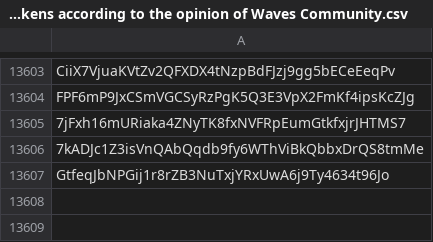
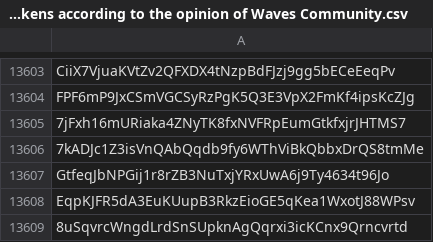
Before and after one commit to wavesplatform/waves-community, a CSV file: Scam tokens according to the opinion of Waves Community.csv, drawn as a sheet; only a part is shown, gaps mark what is left out.

Commit message:
Updates

```diff
--- a/Scam tokens according to the opinion of Waves Community.csv
+++ b/Scam tokens according to the opinion of Waves Community.csv
@@ -13607 +13607,3 @@ FPF6mP9JxCSmVGCSyRzPgK5Q3E3VpX2FmKf4ipsKcZJg
 GtfeqJbNPGij1r8rZB3NuTxjYRxUwA6j9Ty4634t96Jo
+EqpKJFR5dA3EuKUupB3RkzEioGE5qKea1WxotJ88WPsv
+8uSqvrcWngdLrdSnSUpknAgQqrxi3icKCnx9Qrncvrtd
```
